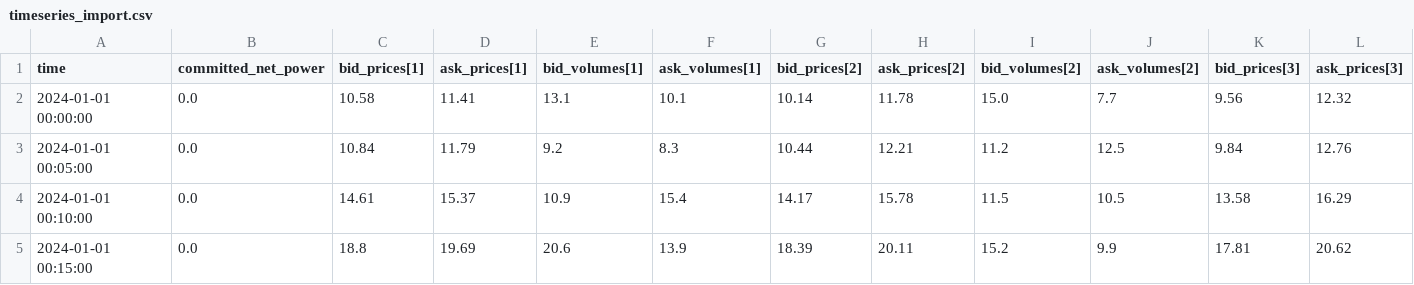
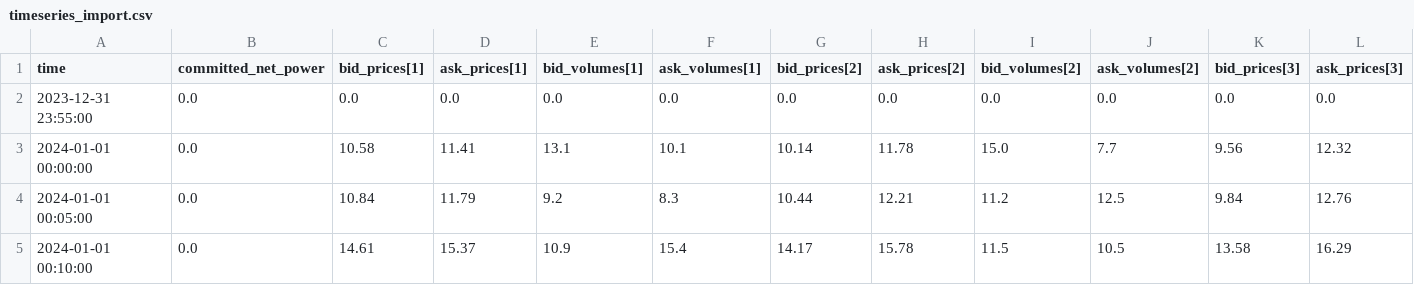
Before and after one commit to PortfolioEnergy/rtc-tools-bess-demo, a CSV file: continuous_intraday/input/timeseries_import.csv, drawn as a sheet; only a part is shown; the shorter side is filled out with more unchanged rows; rows hold the shown columns only; the diff names each change by its address in the sheet, - before the commit and + after, or states it on an @@ line.

Commit message:
Add a '-1' bucket in the ptu range and limit it's power to 0, this is to properly initialize the initial value from the inputs without causing problems with the backward Euler

```diff
--- a/continuous_intraday/input/timeseries_import.csv
+++ b/continuous_intraday/input/timeseries_import.csv
+row 2: 2023-12-31 23:55:00 | 0.0 | 0.0 | 0.0 | 0.0 | 0.0 | 0.0 | 0.0 | 0.0 | 0.0 | 0.0 | 0.0
```
Also changed, not shown: scheduling/input/timeseries_import.csv, 5 other files.
